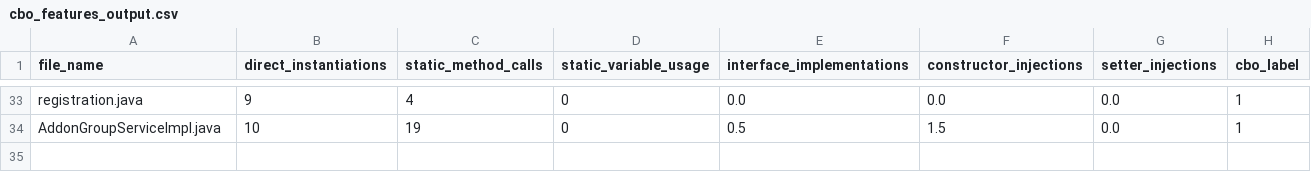
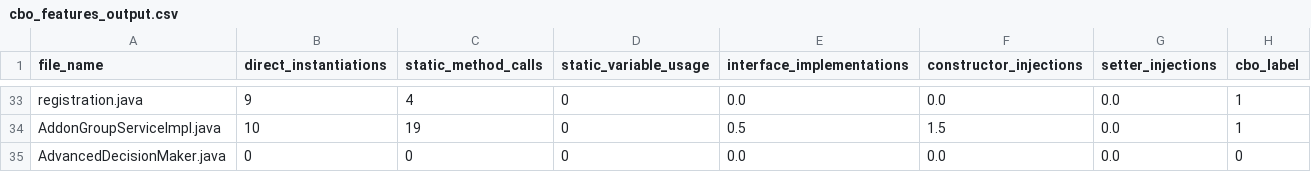
Before and after one commit to yasidew/Codeharbor-2.0, a CSV file: media/cbo_features_output.csv, drawn as a sheet; only a part is shown, gaps mark what is left out.

```diff
--- a/media/cbo_features_output.csv
+++ b/media/cbo_features_output.csv
@@ -34 +34,2 @@ registration.java,9,4,0,0.0,0.0,0.0,1
 AddonGroupServiceImpl.java,10,19,0,0.5,1.5,0.0,1
+AdvancedDecisionMaker.java,0,0,0,0.0,0.0,0.0,0
```
Also changed, not shown: 32 other files.
